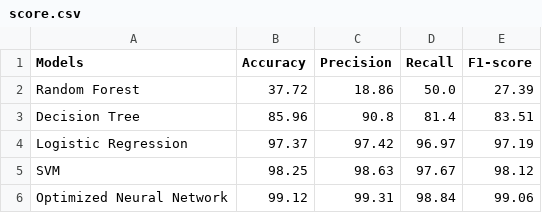
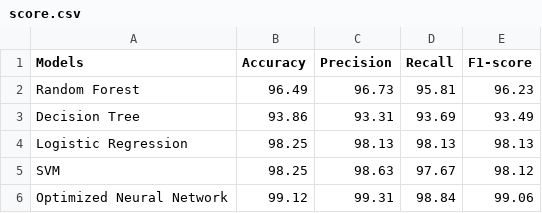
Before and after one commit to AnaTipps/Project_4, a CSV file: Resources/score.csv, drawn as a sheet.

```diff
--- a/Resources/score.csv
+++ b/Resources/score.csv
@@ -1,5 +1,5 @@
 Models,Accuracy,Precision,Recall,F1-score
-Random Forest,37.72,18.86,50.0,27.39
-Decision Tree,85.96,90.8,81.4,83.51
-Logistic Regression,97.37,97.42,96.97,97.19
+Random Forest,96.49,96.73,95.81,96.23
+Decision Tree,93.86,93.31,93.69,93.49
+Logistic Regression,98.25,98.13,98.13,98.13
 SVM,98.25,98.63,97.67,98.12
```
Also changed, not shown: 1 other file.
